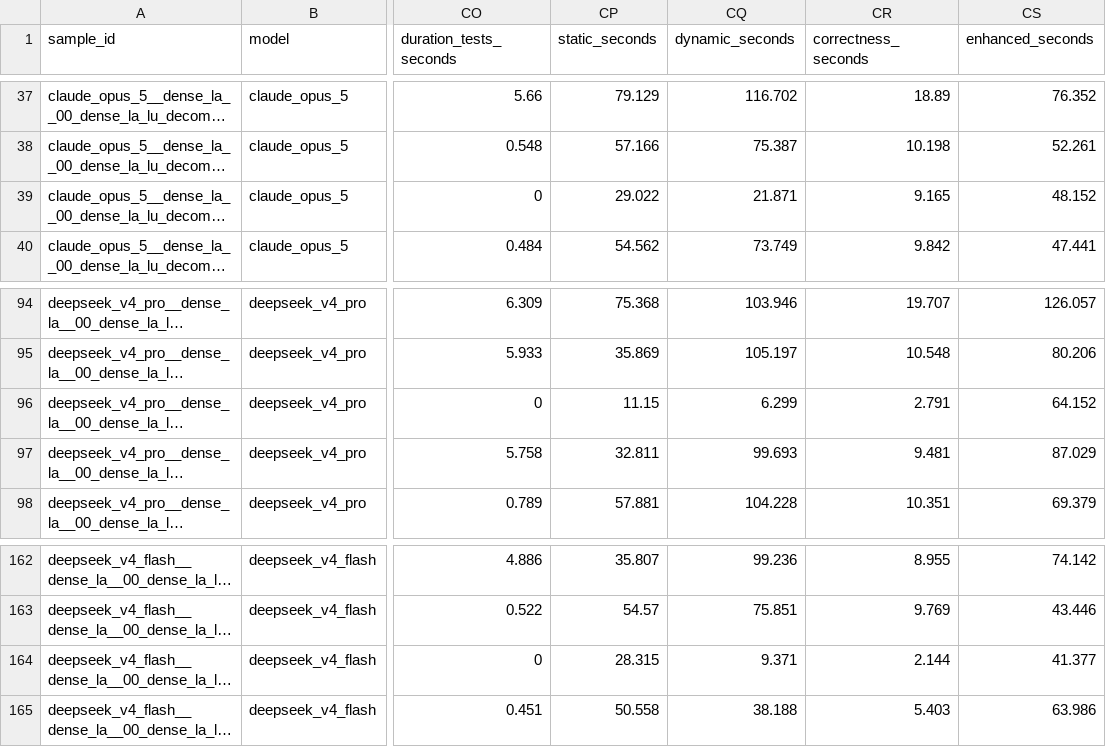
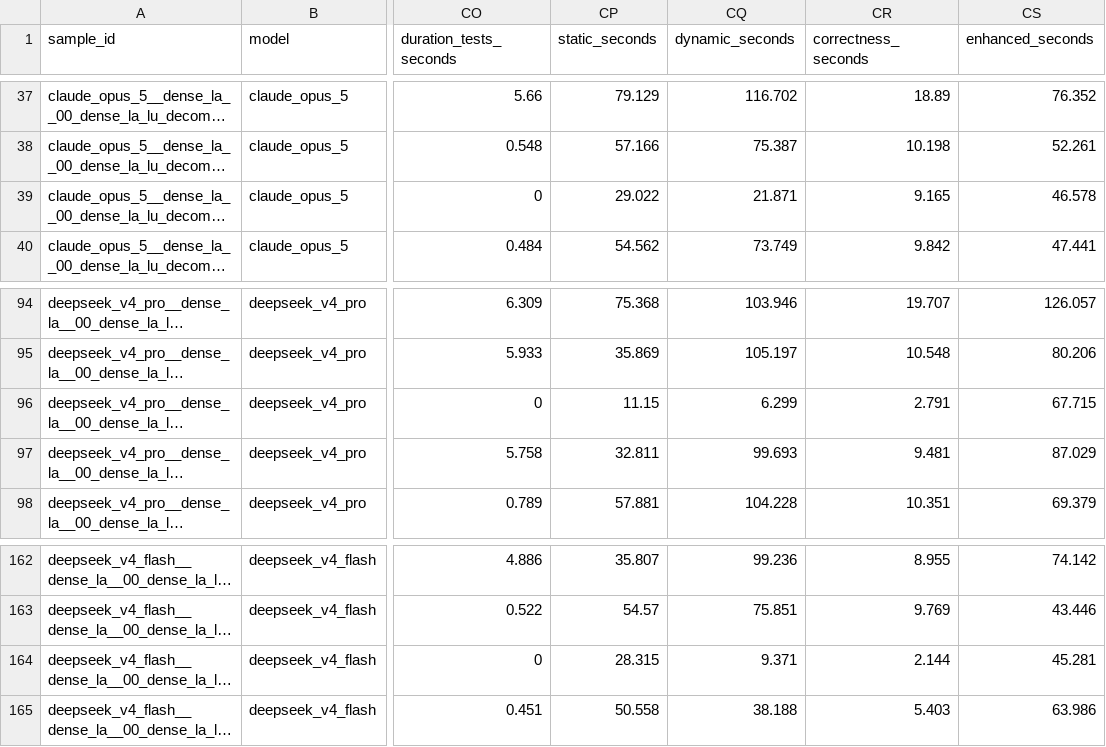
Before and after one commit to jerabek-niklas/ParEval-Thesis, a CSV file: thesis/results/analysis/smoke_002/overview.csv, drawn as a sheet; only a part is shown, gaps mark what is left out; long unchanged cells end in …; the diff names each change by its address in the sheet, - before the commit and + after, or states it on an @@ line.

Commit message:
implemented parallel execution

```diff
--- a/thesis/results/analysis/smoke_002/overview.csv
+++ b/thesis/results/analysis/smoke_002/overview.csv
-CS39 (enhanced_seconds): 48.152
+CS39 (enhanced_seconds): 46.578
-CS96 (enhanced_seconds): 64.152
+CS96 (enhanced_seconds): 67.715
-CS164 (enhanced_seconds): 41.377
+CS164 (enhanced_seconds): 45.281
```
Also changed, not shown: 11 other files.
